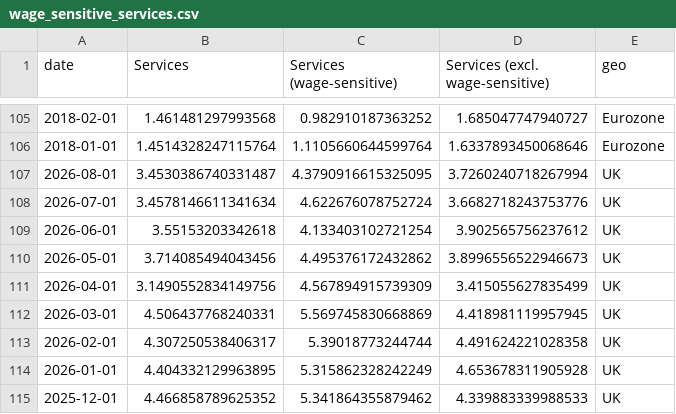
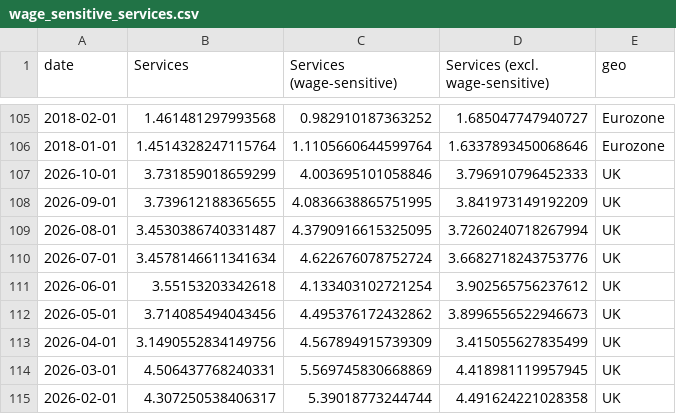
Before and after one commit to jhsuss/ft-monetary-policy-radar, a CSV file: data/wage_sensitive_services.csv, drawn as a sheet; only a part is shown, gaps mark what is left out; the shorter side is filled out with more unchanged rows.

Commit message:
updated wage-sensitive services

```diff
--- a/data/wage_sensitive_services.csv
+++ b/data/wage_sensitive_services.csv
@@ -106,2 +106,4 @@ date,Services,Services (wage-sensitive),Services (excl. wage-sensitive),geo
 2018-01-01,1.4514328247115764,1.1105660644599764,1.6337893450068646,Eurozone
+2026-10-01,3.731859018659299,4.003695101058846,3.796910796452333,UK
+2026-09-01,3.739612188365655,4.0836638865751995,3.841973149192209,UK
 2026-08-01,3.4530386740331487,4.3790916615325095,3.7260240718267994,UK
```
